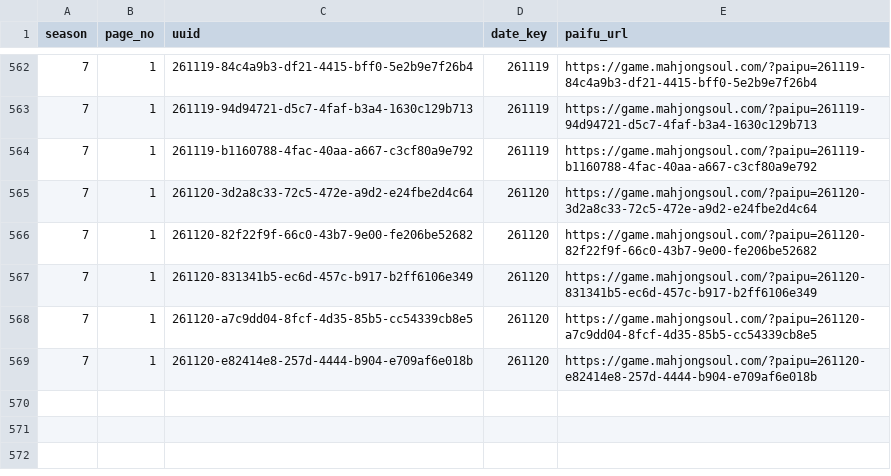
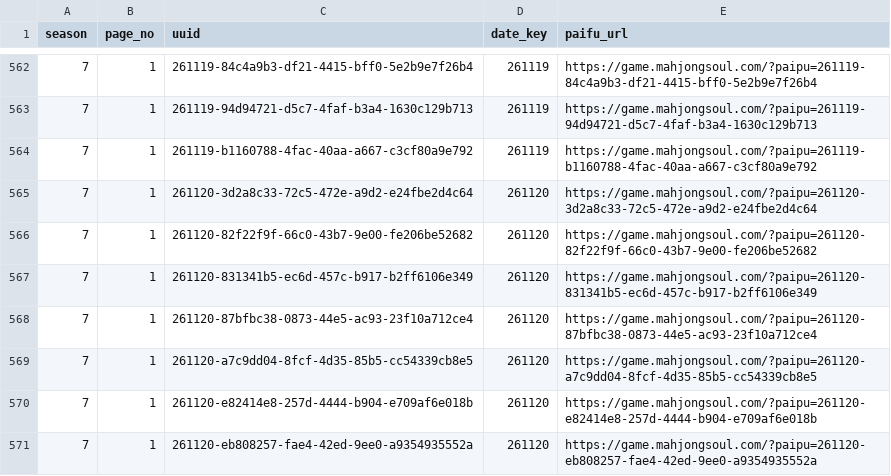
Before and after one commit to saint-chinu/majsoul-league, a CSV file: data/new/admin_paifu_ids.csv, drawn as a sheet; only a part is shown, gaps mark what is left out.

Commit message:
Update season 7 to twenty-one games and reconcile seating

```diff
--- a/data/new/admin_paifu_ids.csv
+++ b/data/new/admin_paifu_ids.csv
@@ -567,3 +567,5 @@
 7,1,261120-831341b5-ec6d-457c-b917-b2ff6106e349,261120,https://game.mahjongsoul.com/?paipu=261120-831341b5-ec6d-457c-b917-b2ff6106e349
+7,1,261120-87bfbc38-0873-44e5-ac93-23f10a712ce4,261120,https://game.mahjongsoul.com/?paipu=261120-87bfbc38-0873-44e5-ac93-23f10a712ce4
 7,1,261120-a7c9dd04-8fcf-4d35-85b5-cc54339cb8e5,261120,https://game.mahjongsoul.com/?paipu=261120-a7c9dd04-8fcf-4d35-85b5-cc54339cb8e5
 7,1,261120-e82414e8-257d-4444-b904-e709af6e018b,261120,https://game.mahjongsoul.com/?paipu=261120-e82414e8-257d-4444-b904-e709af6e018b
+7,1,261120-eb808257-fae4-42ed-9ee0-a9354935552a,261120,https://game.mahjongsoul.com/?paipu=261120-eb808257-fae4-42ed-9ee0-a9354935552a
```
Also changed, not shown: data/new/admin_paifu_ids_new_season7.csv, 41 other files.
